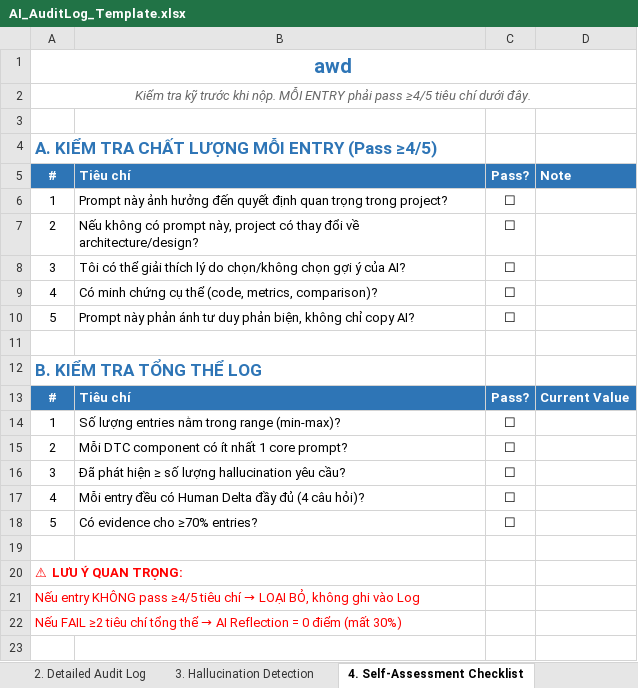
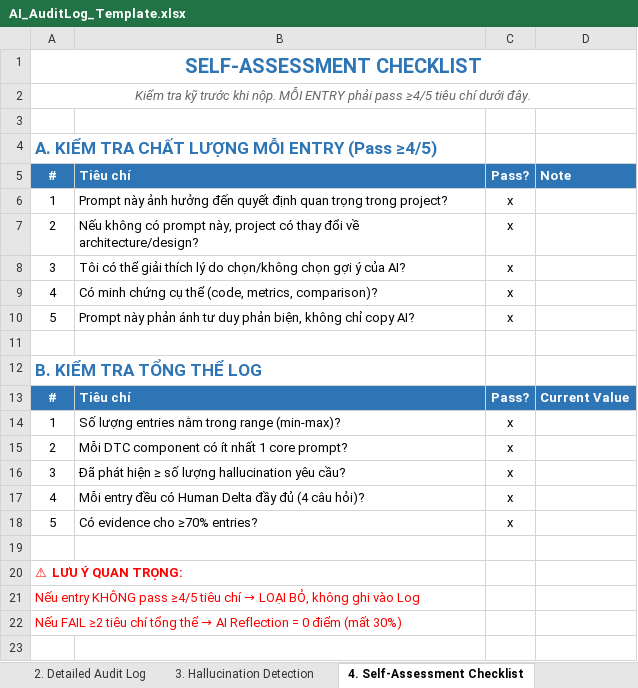
Before and after one commit to Chan-Dong-Kiu/Environmental-Monitoring-Drone-Based, an Excel workbook: AI_AuditLog_Template.xlsx, sheet 4. Self-Assessment Checklist, drawn as a sheet; only a part is shown; values as stored, in another font and other column widths than the file's, no borders; the diff names each change by its address in the sheet, - before the commit and + after, or states it on an @@ line.

```diff
--- a/AI_AuditLog_Template.xlsx (sheet 4. Self-Assessment Checklist)
+++ b/AI_AuditLog_Template.xlsx (sheet 4. Self-Assessment Checklist)
-A1: awd
+A1: SELF-ASSESSMENT CHECKLIST
-C6:C10: ☐
+C6:C10: x
-C14:C18: ☐
+C14:C18: x
```
Also changed, not shown: sheet 2. Detailed Audit Log, sheet 3. Hallucination Detection, sheet 1. Metadata & Summary, AI_AuditLog.xlsx, 5 other files.
